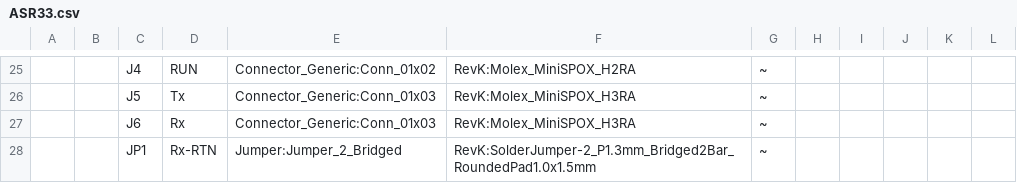
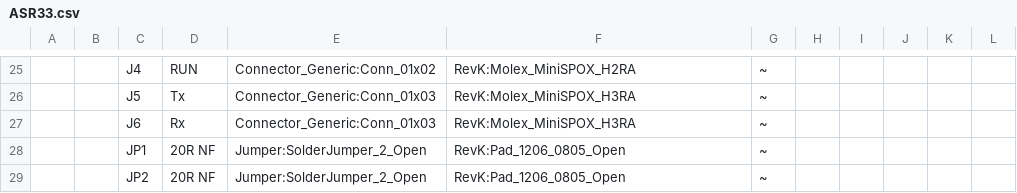
Before and after one commit to revk/ESP32-ASR33, a CSV file: KiCad/ASR33.csv, drawn as a sheet; only a part is shown, gaps mark what is left out; the diff covers the shown part only; the diff names each change by its address in the sheet, - before the commit and + after, or states it on an @@ line.

```diff
--- a/KiCad/ASR33.csv
+++ b/KiCad/ASR33.csv
-D28: Rx-RTN
+D28: 20R NF
-E28: Jumper:Jumper_2_Bridged
+E28: Jumper:SolderJumper_2_Open
-F28: RevK:SolderJumper-2_P1.3mm_Bridged2Bar_RoundedPad1.0x1.5mm
+F28: RevK:Pad_1206_0805_Open
+row 29:  |  | JP2 | 20R NF | Jumper:SolderJumper_2_Open | RevK:Pad_1206_0805_Open | ~
```
Also changed, not shown: 3 added rows, 18 edited cells and row numbers in column A elsewhere in this file, 27 other files.
